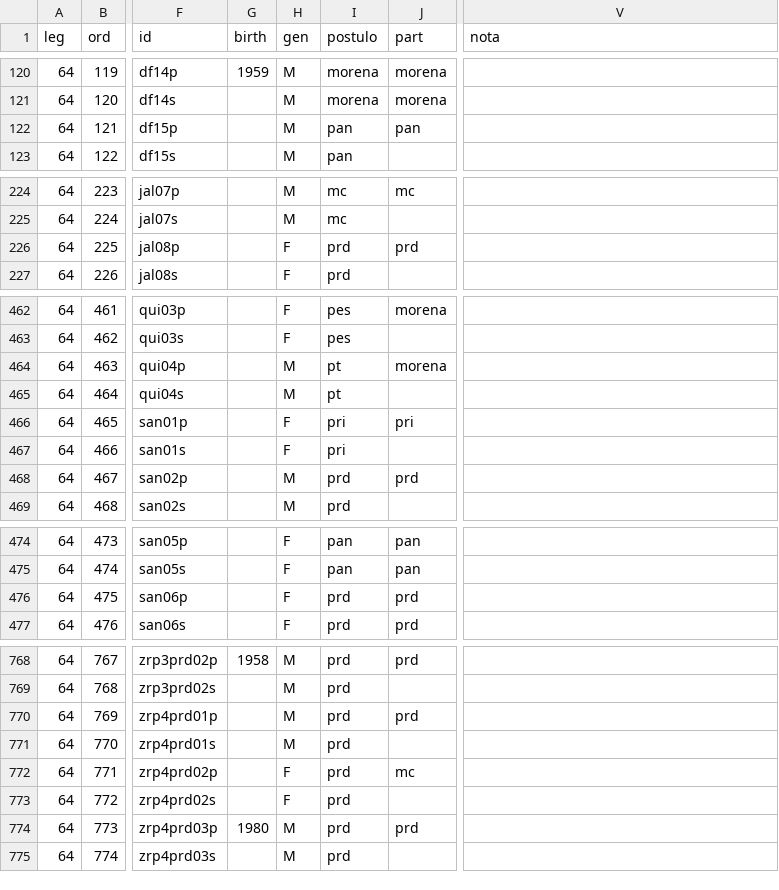
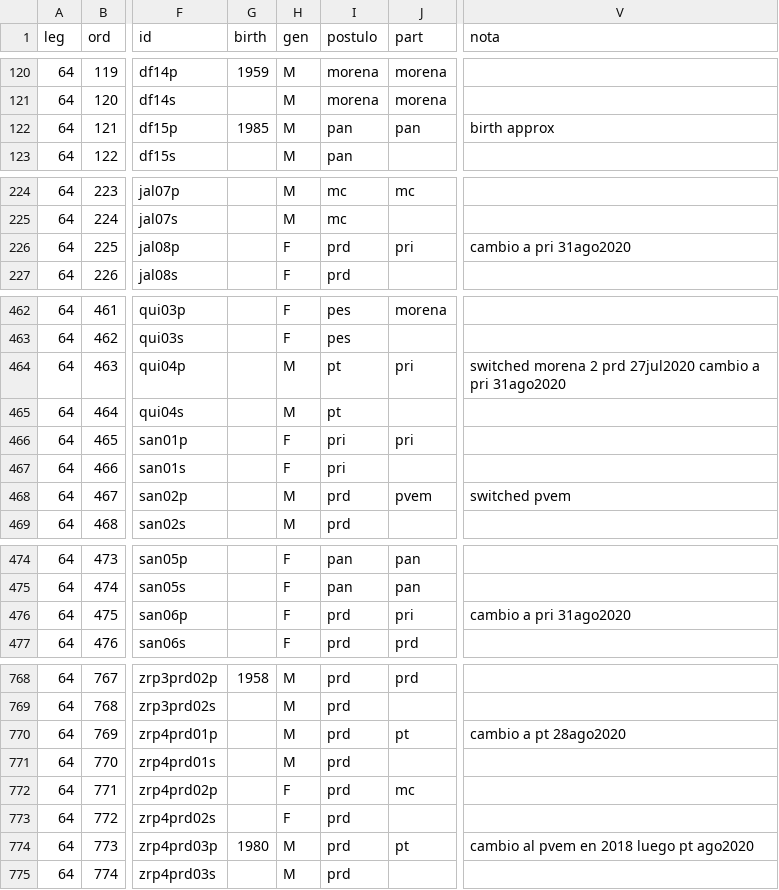
Before and after one commit to emagar/dipMex, a CSV file: data/diputados/dip64.csv, drawn as a sheet; only a part is shown, gaps mark what is left out; the diff covers the shown part only; the diff names each change by its address in the sheet, - before the commit and + after, or states it on an @@ line.

Commit message:
Party changers aug2020 pub

```diff
--- a/data/diputados/dip64.csv
+++ b/data/diputados/dip64.csv
-G122 (birth): (empty)
+G122 (birth): 1985
-V122 (nota): (empty)
+V122 (nota): birth approx
-J226 (part): prd
+J226 (part): pri
-V226 (nota): (empty)
+V226 (nota): cambio a pri 31ago2020
-J464 (part): morena
+J464 (part): pri
-V464 (nota): (empty)
+V464 (nota): switched morena 2 prd 27jul2020 cambio a pri 31ago2020
-J468 (part): prd
+J468 (part): pvem
-V468 (nota): (empty)
+V468 (nota): switched pvem
-J476 (part): prd
+J476 (part): pri
-V476 (nota): (empty)
+V476 (nota): cambio a pri 31ago2020
-J770 (part): prd
+J770 (part): pt
-V770 (nota): (empty)
+V770 (nota): cambio a pt 28ago2020
-J774 (part): prd
+J774 (part): pt
-V774 (nota): (empty)
+V774 (nota): cambio al pvem en 2018 luego pt ago2020
```
Also changed, not shown: 3 edited cells elsewhere in this file.
